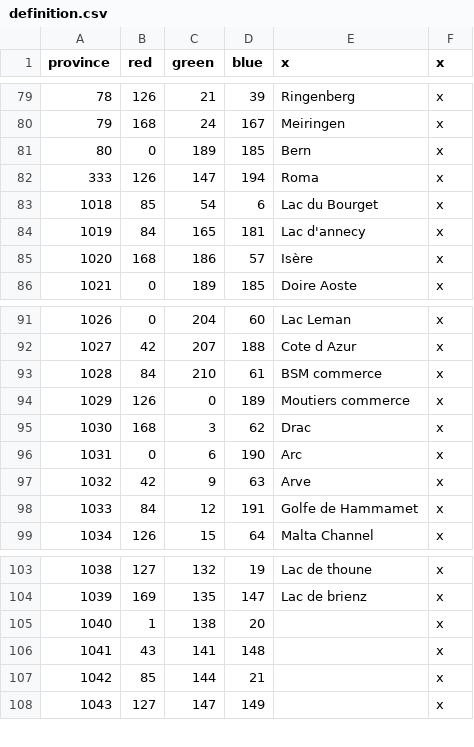
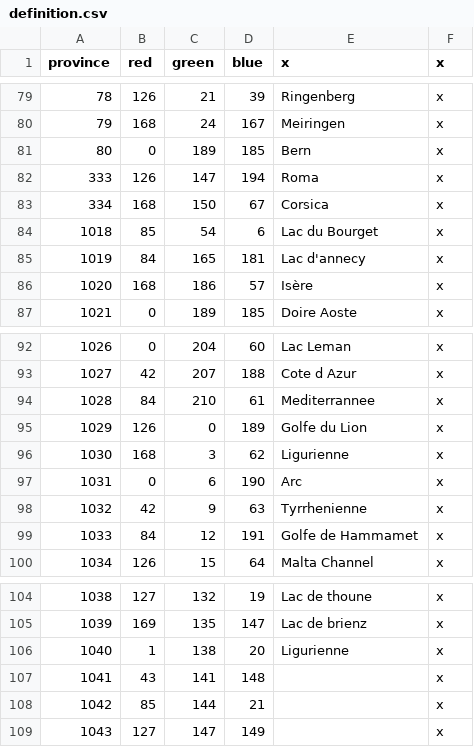
Before and after one commit to ArkoG/LCDA, a CSV file: LCDA/map/definition.csv, drawn as a sheet; only a part is shown, gaps mark what is left out.

```diff
--- a/LCDA/map/definition.csv
+++ b/LCDA/map/definition.csv
@@ -82,2 +82,3 @@ province;red;green;blue;x;x
 333;126;147;194;Roma;x
+334;168;150;67;Corsica;x
 1018;85;54;6;Lac du Bourget;x
@@ -92,7 +93,7 @@ province;red;green;blue;x;x
 1027;42;207;188;Cote d Azur;x
-1028;84;210;61;BSM commerce;x
-1029;126;0;189;Moutiers commerce;x
-1030;168;3;62;Drac;x
+1028;84;210;61;Mediterrannee;x
+1029;126;0;189;Golfe du Lion;x
+1030;168;3;62;Ligurienne;x
 1031;0;6;190;Arc;x
-1032;42;9;63;Arve;x
+1032;42;9;63;Tyrrhenienne;x
 1033;84;12;191;Golfe de Hammamet;x
@@ -104,3 +105,3 @@ province;red;green;blue;x;x
 1039;169;135;147;Lac de brienz;x
-1040;1;138;20;;x
+1040;1;138;20;Ligurienne;x
 1041;43;141;148;;x
```
Also changed, not shown: 1 other file.
